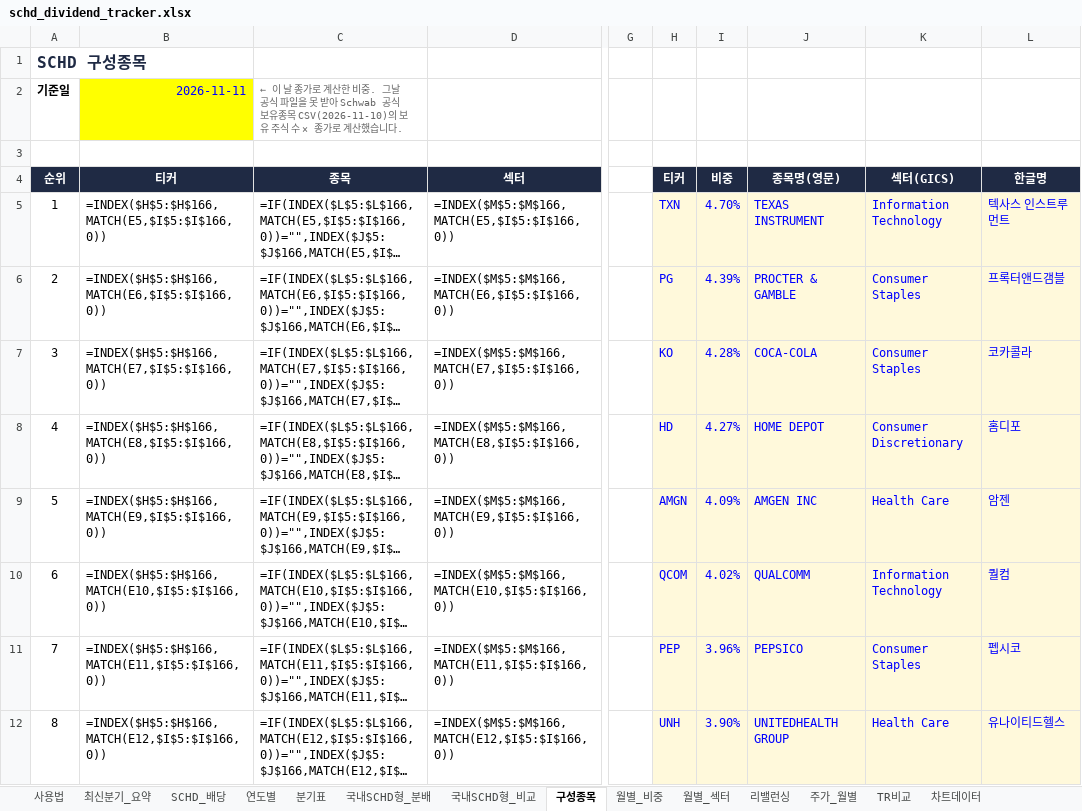
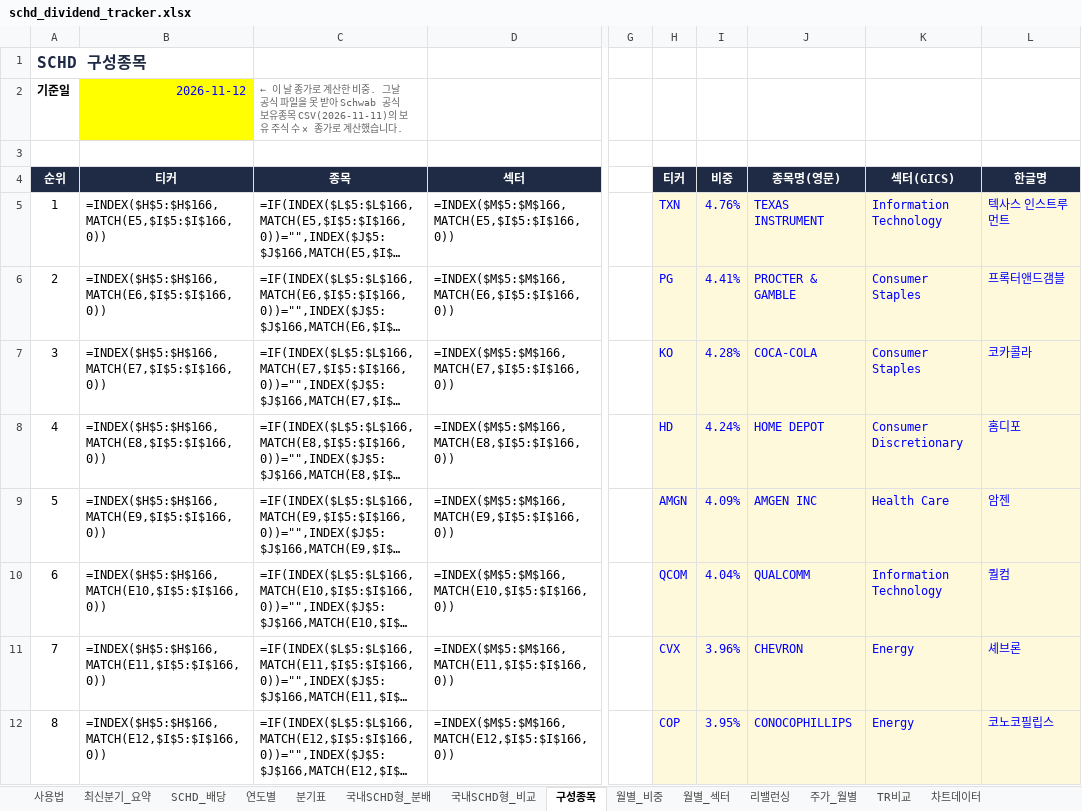
Before and after one commit to ttokjaeTV/schd-tracker, an Excel workbook: downloads/schd_dividend_tracker.xlsx, sheet 구성종목, drawn as a sheet; only a part is shown, gaps mark what is left out; long unchanged cells end in …; values as stored, in another font and other column widths than the file's, no borders; formulas without a stored value are shown as written; charts and pictures not drawn; the diff covers the shown part only; the diff names each change by its address in the sheet, - before the commit and + after, or states it on an @@ line.

```diff
--- a/downloads/schd_dividend_tracker.xlsx (sheet 구성종목)
+++ b/downloads/schd_dividend_tracker.xlsx (sheet 구성종목)
-B2 (티커): 2026-11-11
+B2 (티커): 2026-11-12
-C2 (종목): …유종목 CSV(2026-11-10)의 보유…
+C2 (종목): …유종목 CSV(2026-11-11)의 보유…
-I5 (비중): 4.70%
+I5 (비중): 4.76%
-I6 (비중): 4.39%
+I6 (비중): 4.41%
-I8 (비중): 4.27%
+I8 (비중): 4.24%
-I10 (비중): 4.02%
+I10 (비중): 4.04%
-H11 (티커): PEP
+H11 (티커): CVX
-J11 (종목명(영문)): PEPSICO
+J11 (종목명(영문)): CHEVRON
-K11 (섹터(GICS)): Consumer Staples
+K11 (섹터(GICS)): Energy
-L11 (한글명): 펩시코
+L11 (한글명): 셰브론
-H12 (티커): UNH
+H12 (티커): COP
-I12 (비중): 3.90%
+I12 (비중): 3.95%
-J12 (종목명(영문)): UNITEDHEALTH GROUP
+J12 (종목명(영문)): CONOCOPHILLIPS
-K12 (섹터(GICS)): Health Care
+K12 (섹터(GICS)): Energy
-L12 (한글명): 유나이티드헬스
+L12 (한글명): 코노코필립스
```
Also changed, not shown: 5 added rows, 5 removed rows and 43 edited cells elsewhere in this sheet, sheet 최신분기_요약, sheet 사용법, 2 other files.
